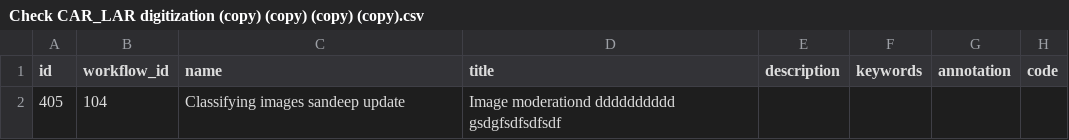
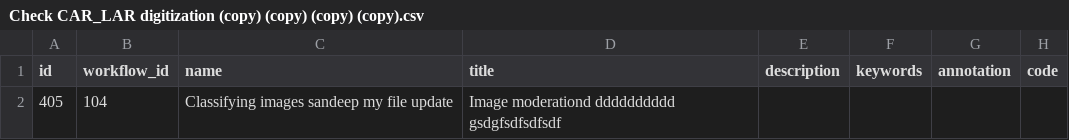
Before and after one commit to 300bisht/my_app, a CSV file: crowdcigar_wf/Check CAR_LAR digitization (copy) (copy) (copy) (copy).csv, drawn as a sheet; only a part is shown; the diff names each change by its address in the sheet, - before the commit and + after, or states it on an @@ line.

Commit message:
Update Check CAR_LAR digitization (copy) (copy) (copy) (copy).csv

```diff
--- a/crowdcigar_wf/Check CAR_LAR digitization (copy) (copy) (copy) (copy).csv
+++ b/crowdcigar_wf/Check CAR_LAR digitization (copy) (copy) (copy) (copy).csv
-C2 (name): Classifying images sandeep update
+C2 (name): Classifying images sandeep my file update
```
